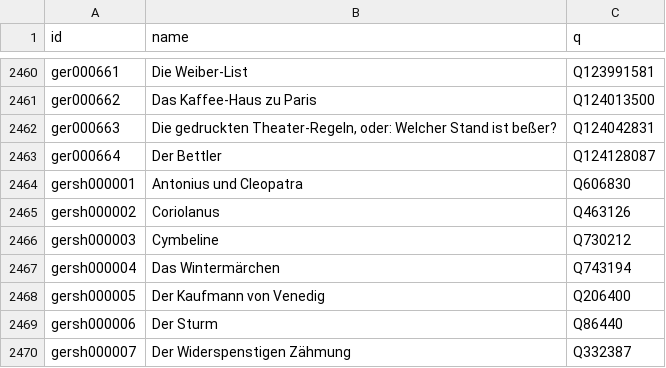
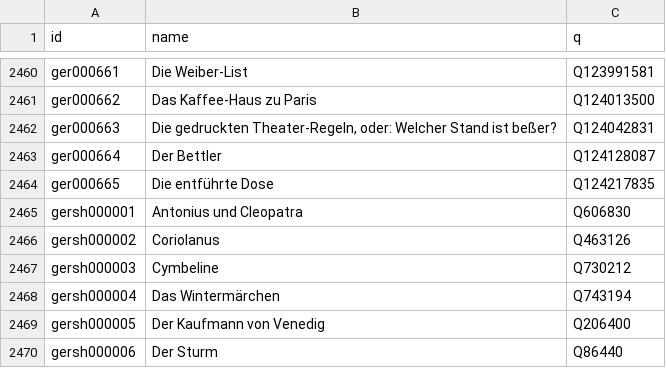
Before and after one commit to dracor-org/pydracor, a CSV file: pydracor/test_artifacts/mixnmatch.csv, drawn as a sheet; only a part is shown, gaps mark what is left out; the shorter side is filled out with more unchanged rows; the diff names each change by its address in the sheet, - before the commit and + after, or states it on an @@ line.

Commit message:
update mixnmatch.csv

```diff
--- a/pydracor/test_artifacts/mixnmatch.csv
+++ b/pydracor/test_artifacts/mixnmatch.csv
+row 2464: ger000665 | Die entführte Dose | Q124217835
```
